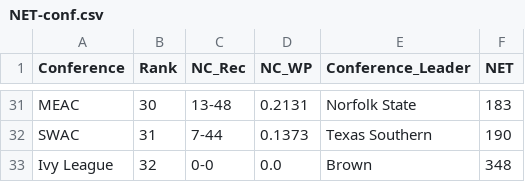
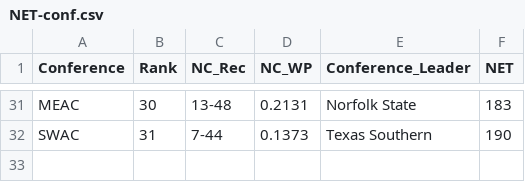
Before and after one commit to rpbeam04/Bracketology-Revamped, a CSV file: Metrics/2021/men/NET-conf.csv, drawn as a sheet; only a part is shown, gaps mark what is left out.

```diff
--- a/Metrics/2021/men/NET-conf.csv
+++ b/Metrics/2021/men/NET-conf.csv
@@ -32,2 +32 @@ MEAC,30,13-48,0.2131,Norfolk State,183
 SWAC,31,7-44,0.1373,Texas Southern,190
-Ivy League,32,0-0,0.0,Brown,348
```
Also changed, not shown: Metrics/2021/women/NET-conf.csv, Stats/2021/men/ratings.csv, 28 other files.
